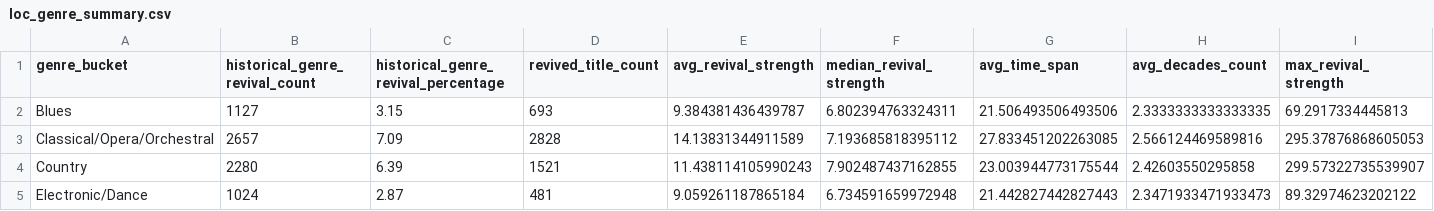
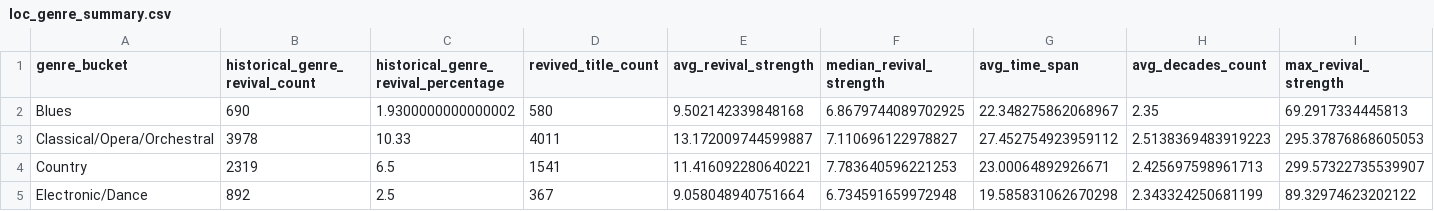
Before and after one commit to racheen/music-revival-streaming-analysis, a CSV file: data/processed/loc_genre_summary.csv, drawn as a sheet; only a part is shown; the diff covers the shown part only.

```diff
--- a/data/processed/loc_genre_summary.csv
+++ b/data/processed/loc_genre_summary.csv
@@ -1,5 +1,5 @@
 genre_bucket,historical_genre_revival_count,historical_genre_revival_percentage,revived_title_count,avg_revival_strength,median_revival_strength,avg_time_span,avg_decades_count,max_revival_strength
-Blues,1127,3.15,693,9.384381436439787,6.802394763324311,21.506493506493506,2.3333333333333335,69.2917334445813
-Classical/Opera/Orchestral,2657,7.09,2828,14.13831344911589,7.193685818395112,27.833451202263085,2.566124469589816,295.37876868605053
-Country,2280,6.39,1521,11.438114105990243,7.902487437162855,23.003944773175544,2.42603550295858,299.57322735539907
-Electronic/Dance,1024,2.87,481,9.059261187865184,6.734591659972948,21.442827442827443,2.3471933471933473,89.32974623202122
+Blues,690,1.9300000000000002,580,9.502142339848168,6.8679744089702925,22.348275862068967,2.35,69.2917334445813
+Classical/Opera/Orchestral,3978,10.33,4011,13.172009744599887,7.110696122978827,27.452754923959112,2.5138369483919223,295.37876868605053
+Country,2319,6.5,1541,11.416092280640221,7.783640596221253,23.00064892926671,2.425697598961713,299.57322735539907
+Electronic/Dance,892,2.5,367,9.058048940751664,6.734591659972948,19.585831062670298,2.343324250681199,89.32974623202122
```
Also changed, not shown: 1 added row and 70 edited cells elsewhere in this file, data/interim/spotify_music_standardized.csv, data/processed/cross_era_genre_table.csv, 12 other files.
